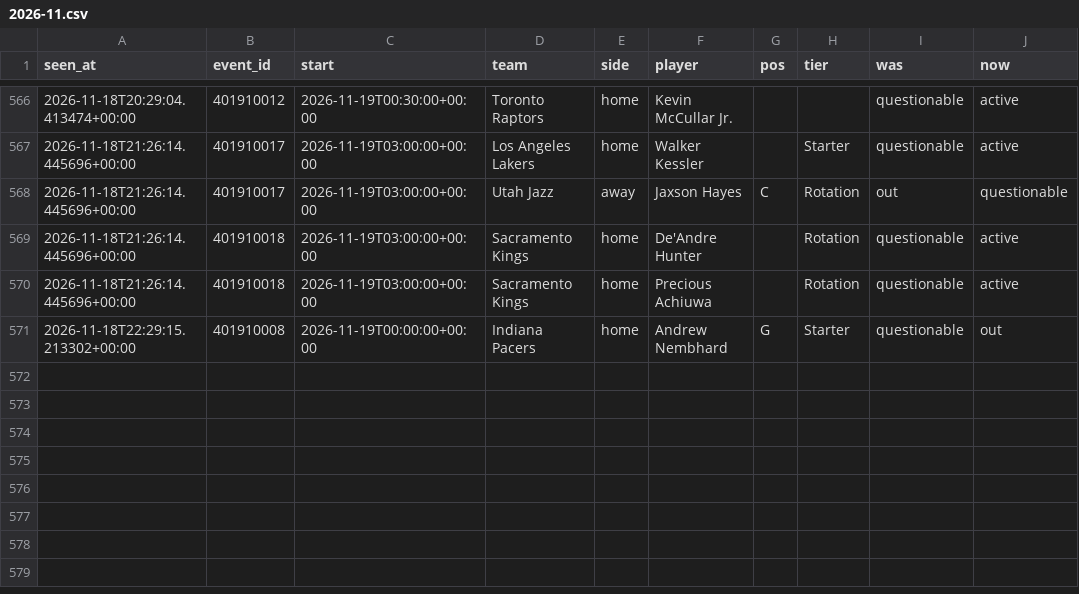
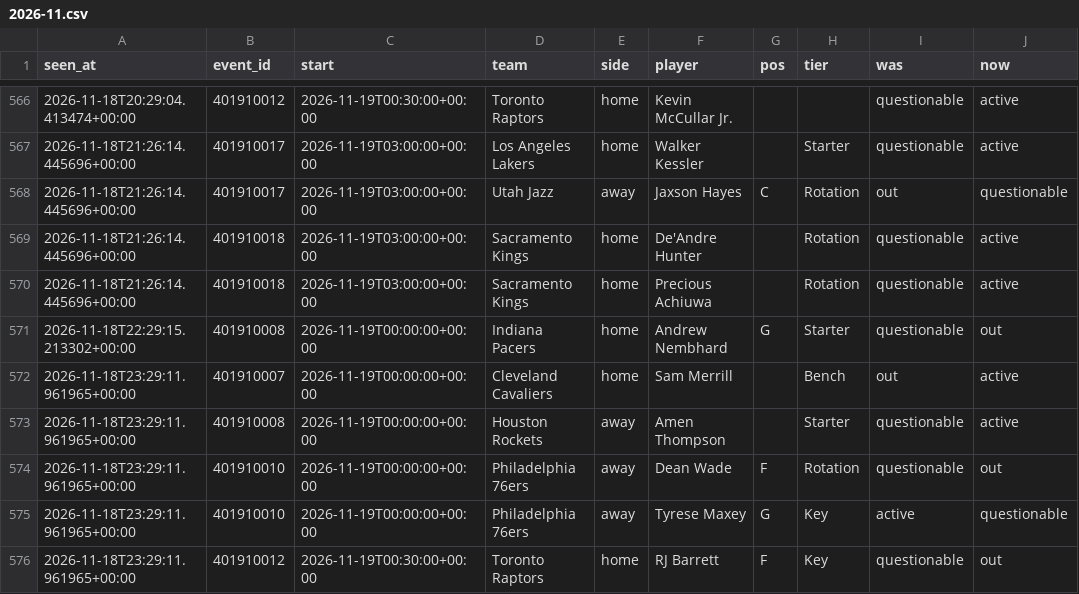
Before and after one commit to tdrey10/sports, a CSV file: data/injuries/nba/2026-11.csv, drawn as a sheet; only a part is shown, gaps mark what is left out; the diff names each change by its address in the sheet, - before the commit and + after, or states it on an @@ line.

```diff
--- a/data/injuries/nba/2026-11.csv
+++ b/data/injuries/nba/2026-11.csv
+row 572: 2026-11-18T23:29:11.961965+00:00 | 401910007 | 2026-11-19T00:00:00+00:00 | Cleveland Cavaliers | home | Sam Merrill |  | Bench | out | active
+row 573: 2026-11-18T23:29:11.961965+00:00 | 401910008 | 2026-11-19T00:00:00+00:00 | Houston Rockets | away | Amen Thompson |  | Starter | questionable | active
+row 574: 2026-11-18T23:29:11.961965+00:00 | 401910010 | 2026-11-19T00:00:00+00:00 | Philadelphia 76ers | away | Dean Wade | F | Rotation | questionable | out
+row 575: 2026-11-18T23:29:11.961965+00:00 | 401910010 | 2026-11-19T00:00:00+00:00 | Philadelphia 76ers | away | Tyrese Maxey | G | Key | active | questionable
+row 576: 2026-11-18T23:29:11.961965+00:00 | 401910012 | 2026-11-19T00:30:00+00:00 | Toronto Raptors | home | RJ Barrett | F | Key | questionable | out
```
Also changed, not shown: data/odds/ligue1/2026-11.csv, data/odds/mls/2026-11.csv, 16 other files.
